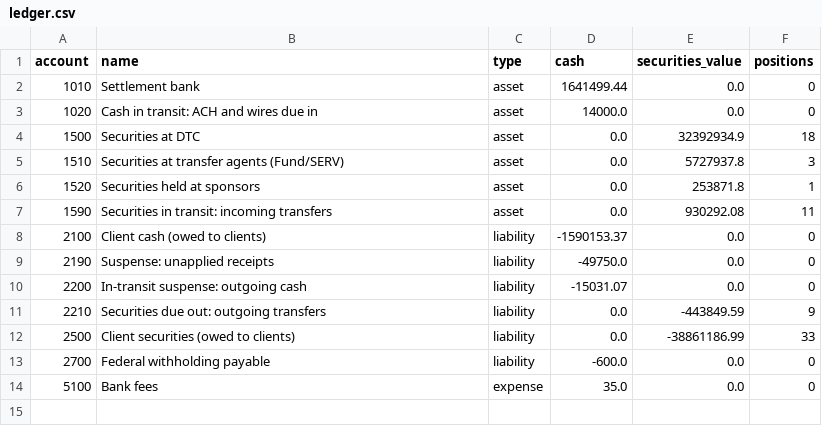
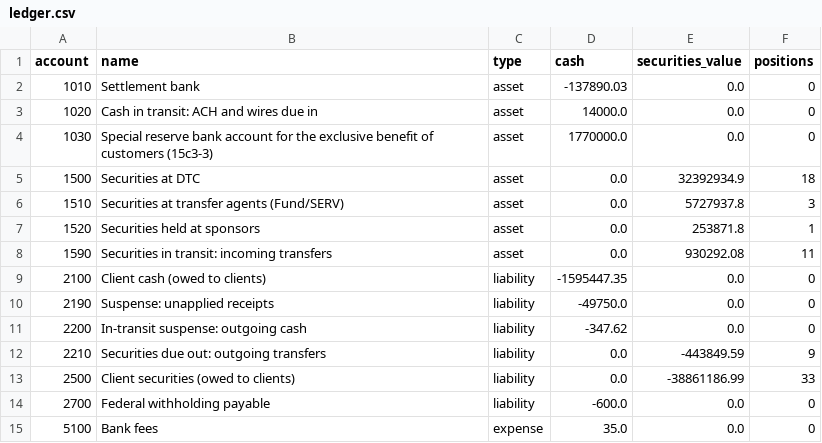
Before and after one commit to shawngggg/AI-embedded-RIA-custody-operations-platform, a CSV file: synthetic/data/ledger.csv, drawn as a sheet.

```diff
--- a/synthetic/data/ledger.csv
+++ b/synthetic/data/ledger.csv
@@ -1,4 +1,5 @@
 account,name,type,cash,securities_value,positions
-1010,Settlement bank,asset,1641499.44,0.0,0
+1010,Settlement bank,asset,-137890.03,0.0,0
 1020,Cash in transit: ACH and wires due in,asset,14000.0,0.0,0
+1030,Special reserve bank account for the exclusive benefit of customers (15c3-3),asset,1770000.0,0.0,0
 1500,Securities at DTC,asset,0.0,32392934.9,18
@@ -7,5 +8,5 @@ account,name,type,cash,securities_value,positions
 1590,Securities in transit: incoming transfers,asset,0.0,930292.08,11
-2100,Client cash (owed to clients),liability,-1590153.37,0.0,0
+2100,Client cash (owed to clients),liability,-1595447.35,0.0,0
 2190,Suspense: unapplied receipts,liability,-49750.0,0.0,0
-2200,In-transit suspense: outgoing cash,liability,-15031.07,0.0,0
+2200,In-transit suspense: outgoing cash,liability,-347.62,0.0,0
 2210,Securities due out: outgoing transfers,liability,0.0,-443849.59,9
```
Also changed, not shown: synthetic/data/allocations.csv, synthetic/data/fees.csv, 37 other files.
